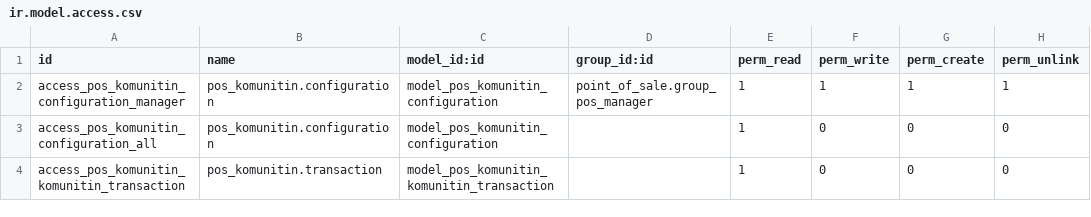
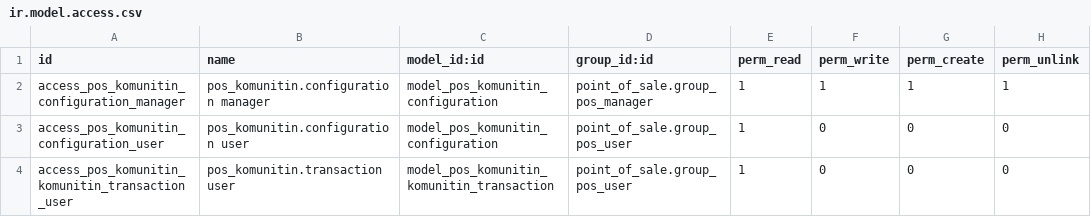
Before and after one commit to estevebadia/odoo-community-currency, a CSV file: pos_komunitin/security/ir.model.access.csv, drawn as a sheet.

Commit message:
Fix access rules

```diff
--- a/pos_komunitin/security/ir.model.access.csv
+++ b/pos_komunitin/security/ir.model.access.csv
@@ -1,4 +1,4 @@
 id,name,model_id:id,group_id:id,perm_read,perm_write,perm_create,perm_unlink
-access_pos_komunitin_configuration_manager,pos_komunitin.configuration,model_pos_komunitin_configuration,point_of_sale.group_pos_manager,1,1,1,1
-access_pos_komunitin_configuration_all,pos_komunitin.configuration,model_pos_komunitin_configuration,,1,0,0,0
-access_pos_komunitin_komunitin_transaction,pos_komunitin.transaction,model_pos_komunitin_komunitin_transaction,,1,0,0,0
+access_pos_komunitin_configuration_manager,pos_komunitin.configuration manager,model_pos_komunitin_configuration,point_of_sale.group_pos_manager,1,1,1,1
+access_pos_komunitin_configuration_user,pos_komunitin.configuration user,model_pos_komunitin_configuration,point_of_sale.group_pos_user,1,0,0,0
+access_pos_komunitin_komunitin_transaction_user,pos_komunitin.transaction user,model_pos_komunitin_komunitin_transaction,point_of_sale.group_pos_user,1,0,0,0
```
